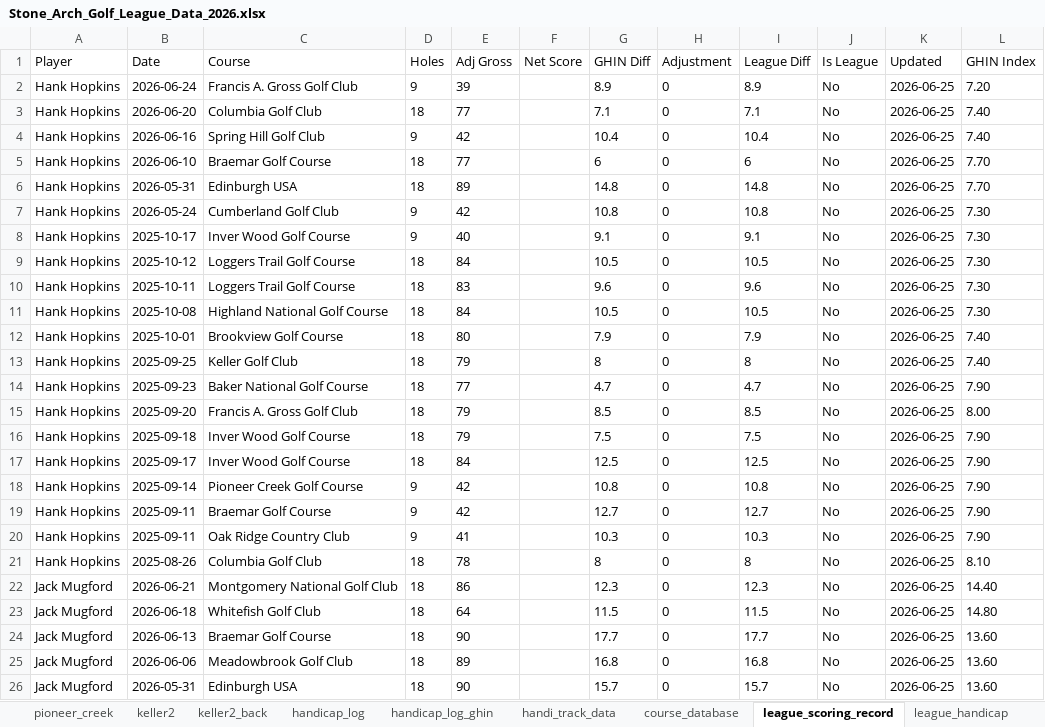
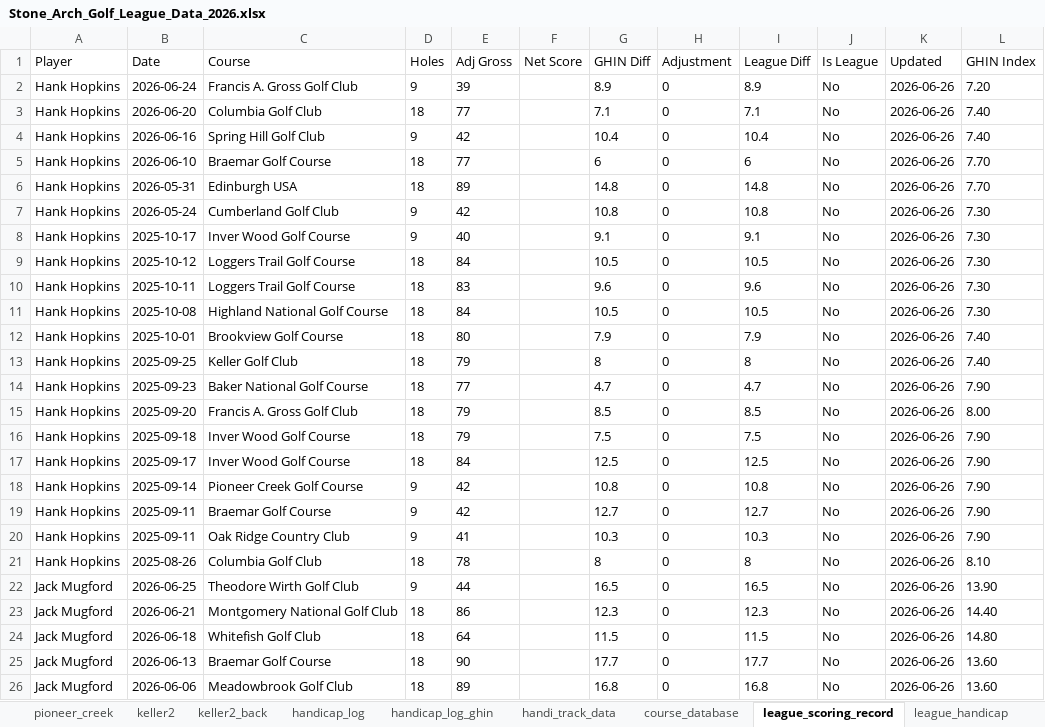
Before and after one commit to hankhopkins/sagl, an Excel workbook: data/Stone_Arch_Golf_League_Data_2026.xlsx, sheet league_scoring_record, drawn as a sheet; only a part is shown; values as stored, in another font and other column widths than the file's, no borders; the diff covers the shown part only; the diff names each change by its address in the sheet, - before the commit and + after, or states it on an @@ line.

```diff
--- a/data/Stone_Arch_Golf_League_Data_2026.xlsx (sheet league_scoring_record)
+++ b/data/Stone_Arch_Golf_League_Data_2026.xlsx (sheet league_scoring_record)
-K2:K26 (Updated): 2026-06-25
+K2:K26 (Updated): 2026-06-26
-B22 (Date): 2026-06-21
+B22 (Date): 2026-06-25
-C22 (Course): Montgomery National Golf Club
+C22 (Course): Theodore Wirth Golf Club
-D22 (Holes): 18
+D22 (Holes): 9
-E22 (Adj Gross): 86
+E22 (Adj Gross): 44
-G22 (GHIN Diff): 12.3
+G22 (GHIN Diff): 16.5
-I22 (League Diff): 12.3
+I22 (League Diff): 16.5
-L22 (GHIN Index): 14.40
+L22 (GHIN Index): 13.90
-B23 (Date): 2026-06-18
+B23 (Date): 2026-06-21
-C23 (Course): Whitefish Golf Club
+C23 (Course): Montgomery National Golf Club
-E23 (Adj Gross): 64
+E23 (Adj Gross): 86
-G23 (GHIN Diff): 11.5
+G23 (GHIN Diff): 12.3
-I23 (League Diff): 11.5
+I23 (League Diff): 12.3
-L23 (GHIN Index): 14.80
+L23 (GHIN Index): 14.40
-B24 (Date): 2026-06-13
+B24 (Date): 2026-06-18
-C24 (Course): Braemar Golf Course
+C24 (Course): Whitefish Golf Club
-E24 (Adj Gross): 90
+E24 (Adj Gross): 64
-G24 (GHIN Diff): 17.7
+G24 (GHIN Diff): 11.5
-I24 (League Diff): 17.7
+I24 (League Diff): 11.5
-L24 (GHIN Index): 13.60
+L24 (GHIN Index): 14.80
-B25 (Date): 2026-06-06
+B25 (Date): 2026-06-13
-C25 (Course): Meadowbrook Golf Club
+C25 (Course): Braemar Golf Course
-E25 (Adj Gross): 89
+E25 (Adj Gross): 90
-G25 (GHIN Diff): 16.8
+G25 (GHIN Diff): 17.7
-I25 (League Diff): 16.8
+I25 (League Diff): 17.7
-B26 (Date): 2026-05-31
+B26 (Date): 2026-06-06
-C26 (Course): Edinburgh USA
+C26 (Course): Meadowbrook Golf Club
-E26 (Adj Gross): 90
+E26 (Adj Gross): 89
-G26 (GHIN Diff): 15.7
+G26 (GHIN Diff): 16.8
-I26 (League Diff): 15.7
+I26 (League Diff): 16.8
```
Also changed, not shown: 608 edited cells elsewhere in this sheet, sheet handicap_log, sheet handicap_log_ghin, sheet handi_track_data, sheet league_handicap, sheet chaska_town_sc, sheet baker_natl_back_sc, 16 more sheets, 1 other file.
